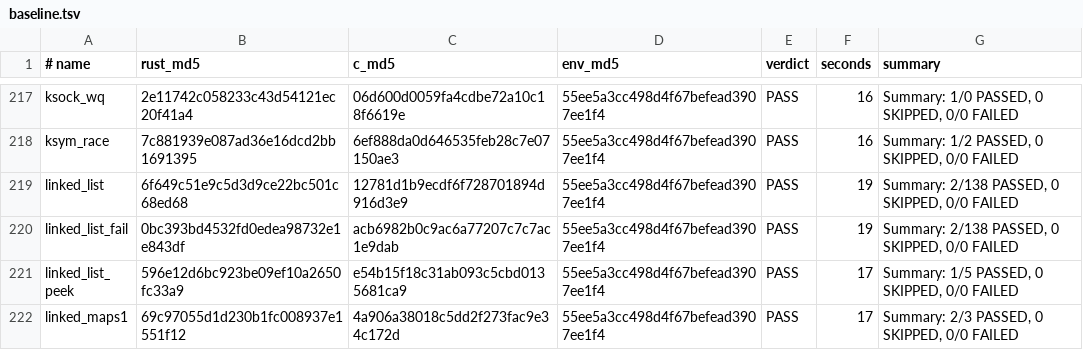
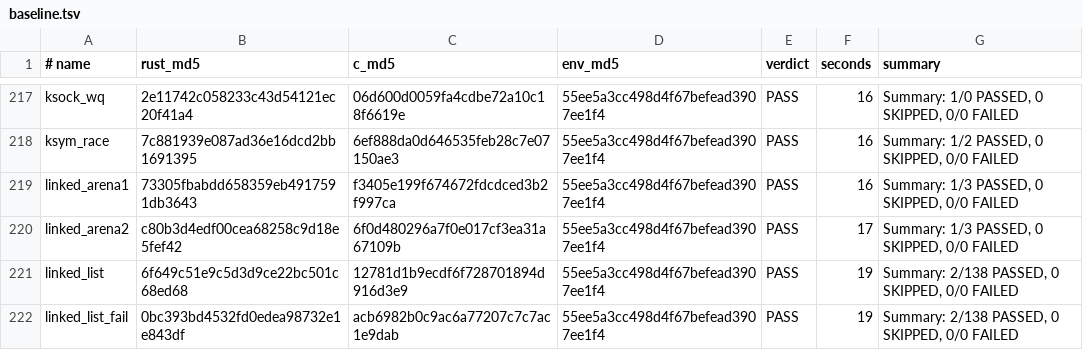
Before and after one commit to prozak/rust-selftests, a TSV file: qemu/gate/baseline.tsv, drawn as a sheet; only a part is shown, gaps mark what is left out; the shorter side is filled out with more unchanged rows; the diff names each change by its address in the sheet, - before the commit and + after, or states it on an @@ line.

```diff
--- a/qemu/gate/baseline.tsv
+++ b/qemu/gate/baseline.tsv
+row 219: linked_arena1 | 73305fbabdd658359eb4917591db3643 | f3405e199f674672fdcdced3b2f997ca | 55ee5a3cc498d4f67befead3907ee1f4 | PASS | 16 | Summary: 1/3 PASSED, 0 SKIPPED, 0/0 FAILED
+row 220: linked_arena2 | c80b3d4edf00cea68258c9d18e5fef42 | 6f0d480296a7f0e017cf3ea31a67109b | 55ee5a3cc498d4f67befead3907ee1f4 | PASS | 17 | Summary: 1/3 PASSED, 0 SKIPPED, 0/0 FAILED
```
Also changed, not shown: equiv/results/baseline.tsv, 2 other files.
